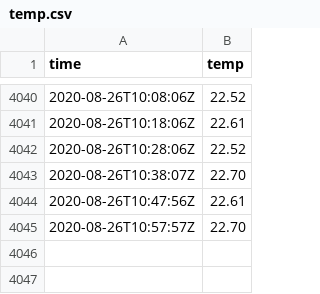
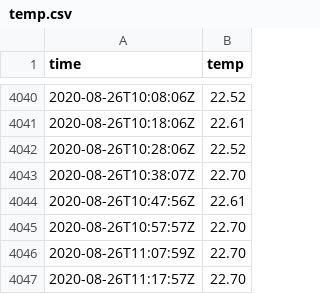
Before and after one commit to benjaminjulian/localpost, a CSV file: data/temp.csv, drawn as a sheet; only a part is shown, gaps mark what is left out.

Commit message:
update

```diff
--- a/data/temp.csv
+++ b/data/temp.csv
@@ -4045 +4045,3 @@ time,temp
 2020-08-26T10:57:57Z,22.70
+2020-08-26T11:07:59Z,22.70
+2020-08-26T11:17:57Z,22.70
```
